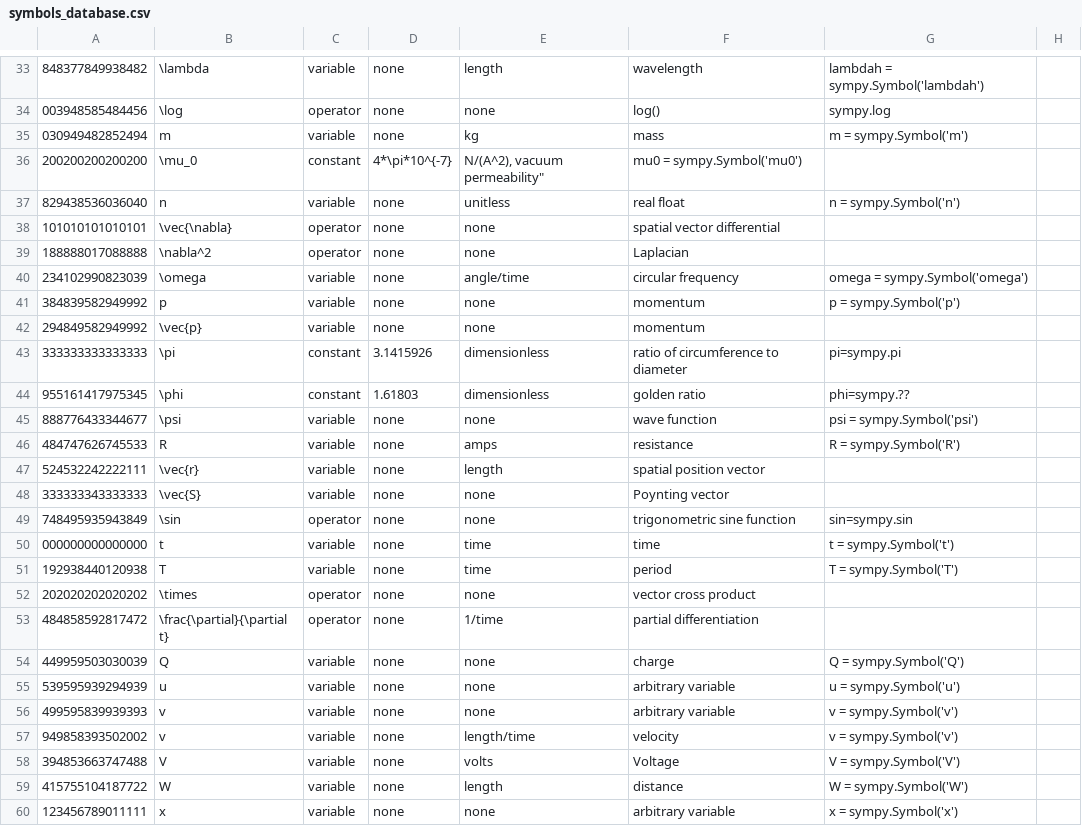
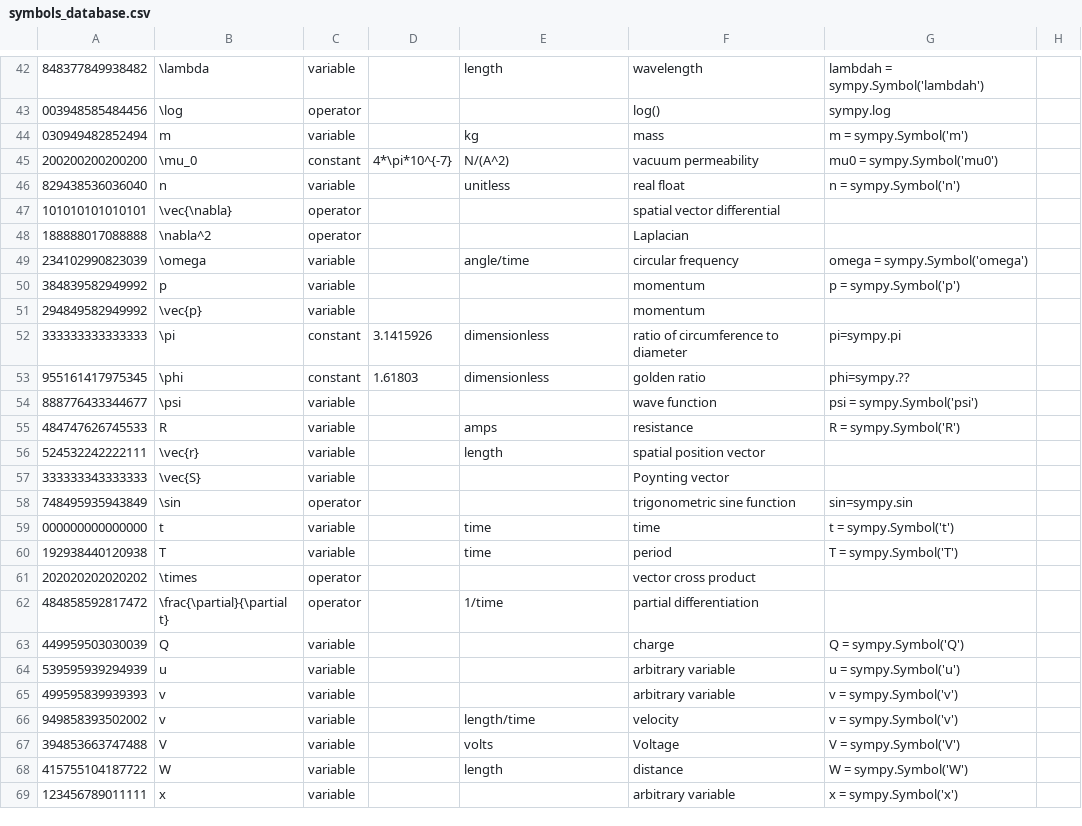
Before and after one commit to allofphysicsgraph/proofofconcept, a CSV file: sandbox/App/webapp/main/databases/symbols_database.csv, drawn as a sheet; only a part is shown, gaps mark what is left out; addresses are those after the commit; the diff covers the shown part only; the diff names each change by its address in the sheet, - before the commit and + after, or states it on an @@ line.

```diff
--- a/sandbox/App/webapp/main/databases/symbols_database.csv
+++ b/sandbox/App/webapp/main/databases/symbols_database.csv
-D42:D44: none
+D42:D44: (empty)
-E43: none
+E43: (empty)
-E45: N/(A^2), vacuum permeability"
+E45: N/(A^2)
-F45: mu0 = sympy.Symbol('mu0')
+F45: vacuum permeability
-G45: (empty)
+G45: mu0 = sympy.Symbol('mu0')
-D46:D51: none
+D46:D51: (empty)
-E47:E48: none
+E47:E48: (empty)
-E50:E51: none
+E50:E51: (empty)
-D54:D69: none
+D54:D69: (empty)
-E54: none
+E54: (empty)
-E57:E58: none
+E57:E58: (empty)
-E61: none
+E61: (empty)
-E63:E65: none
+E63:E65: (empty)
-E69: none
+E69: (empty)
```
Also changed, not shown: 9 added rows and 75 edited cells elsewhere in this file, 5 other files.
